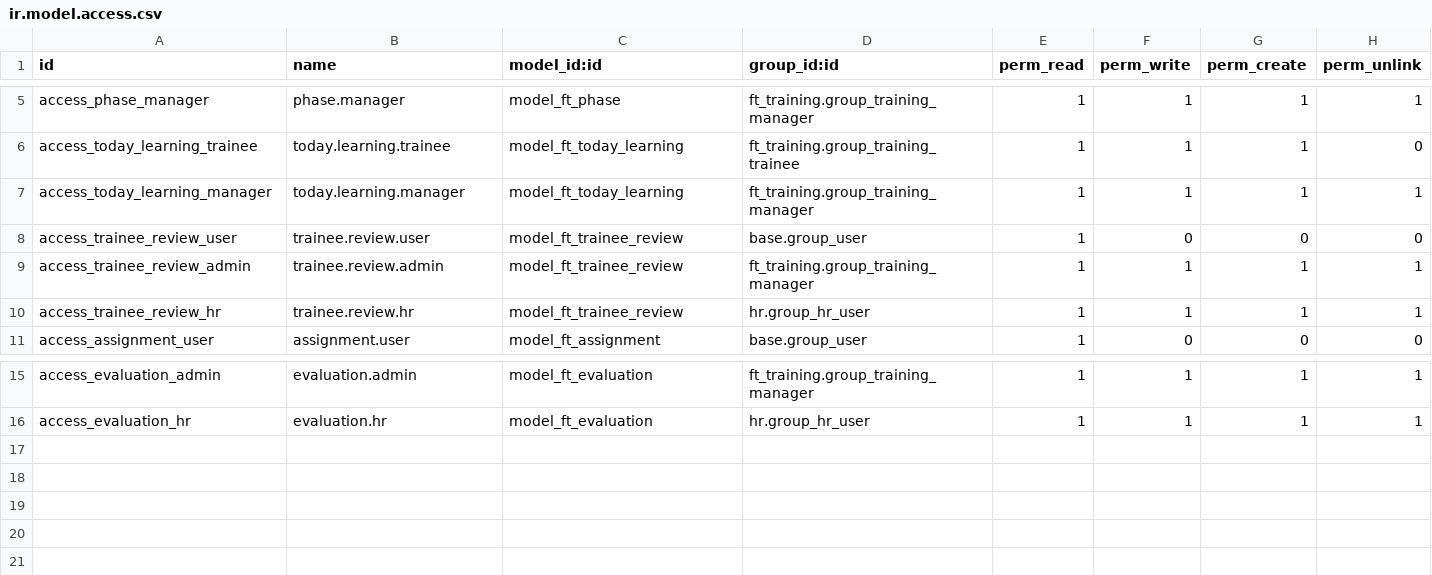
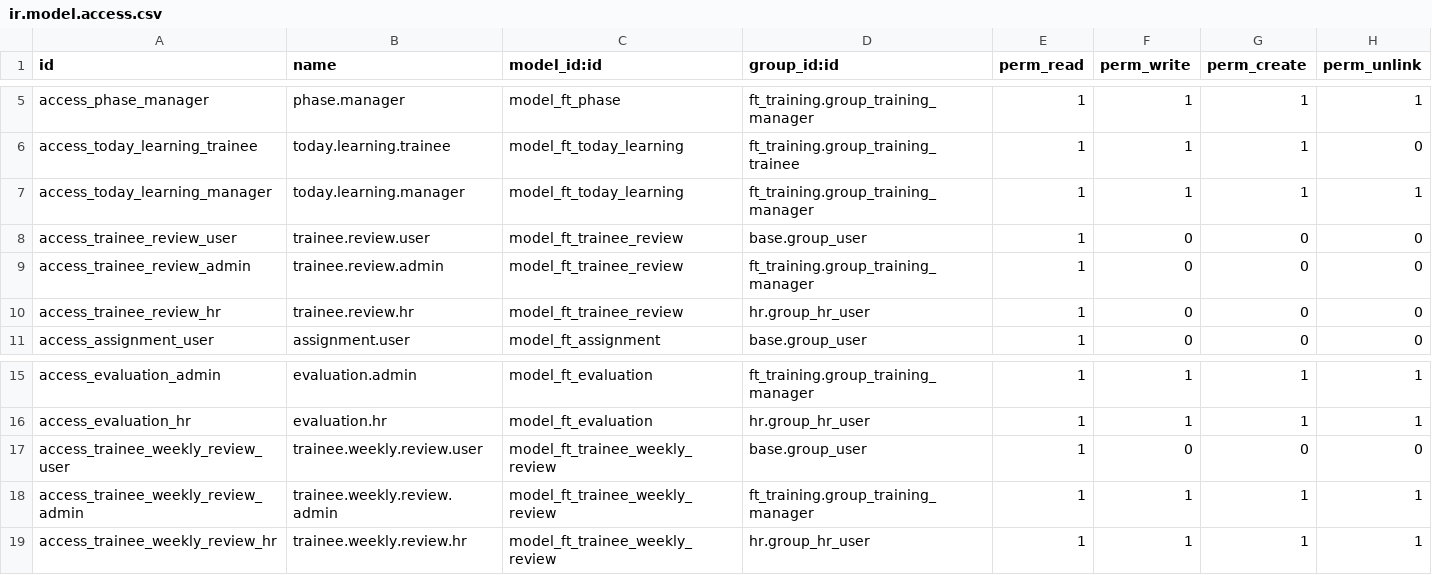
Before and after one commit to FingertipTechnologies/pms19_addons, a CSV file: ft_training/security/ir.model.access.csv, drawn as a sheet; only a part is shown, gaps mark what is left out.

Commit message:
changes in training module

```diff
--- a/ft_training/security/ir.model.access.csv
+++ b/ft_training/security/ir.model.access.csv
@@ -8,4 +8,4 @@ access_today_learning_manager,today.learning.manager,model_ft_today_learning,ft_
 access_trainee_review_user,trainee.review.user,model_ft_trainee_review,base.group_user,1,0,0,0
-access_trainee_review_admin,trainee.review.admin,model_ft_trainee_review,ft_training.group_training_manager,1,1,1,1
-access_trainee_review_hr,trainee.review.hr,model_ft_trainee_review,hr.group_hr_user,1,1,1,1
+access_trainee_review_admin,trainee.review.admin,model_ft_trainee_review,ft_training.group_training_manager,1,0,0,0
+access_trainee_review_hr,trainee.review.hr,model_ft_trainee_review,hr.group_hr_user,1,0,0,0
 access_assignment_user,assignment.user,model_ft_assignment,base.group_user,1,0,0,0
@@ -16 +16,4 @@ access_evaluation_admin,evaluation.admin,model_ft_evaluation,ft_training.group_t
 access_evaluation_hr,evaluation.hr,model_ft_evaluation,hr.group_hr_user,1,1,1,1
+access_trainee_weekly_review_user,trainee.weekly.review.user,model_ft_trainee_weekly_review,base.group_user,1,0,0,0
+access_trainee_weekly_review_admin,trainee.weekly.review.admin,model_ft_trainee_weekly_review,ft_training.group_training_manager,1,1,1,1
+access_trainee_weekly_review_hr,trainee.weekly.review.hr,model_ft_trainee_weekly_review,hr.group_hr_user,1,1,1,1
```
Also changed, not shown: 9 other files.
